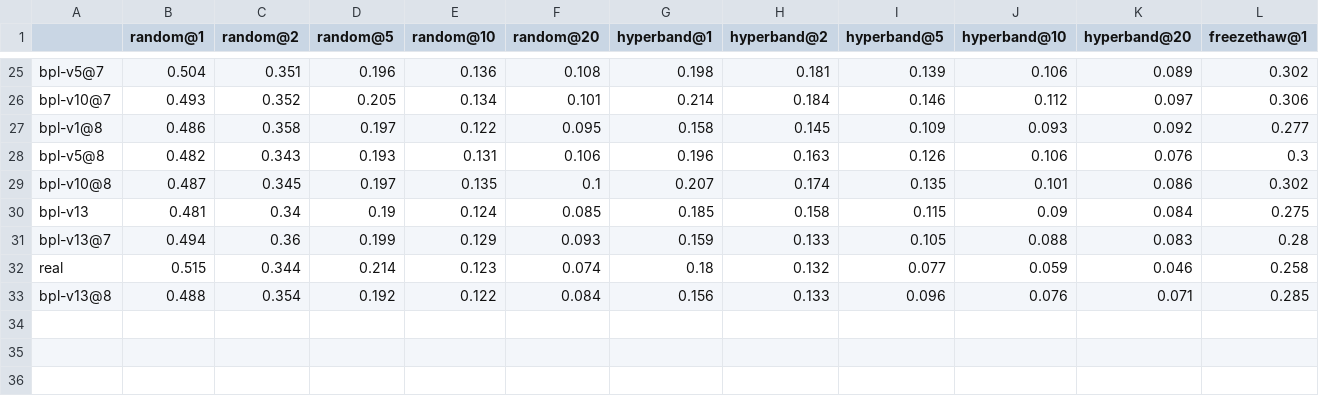
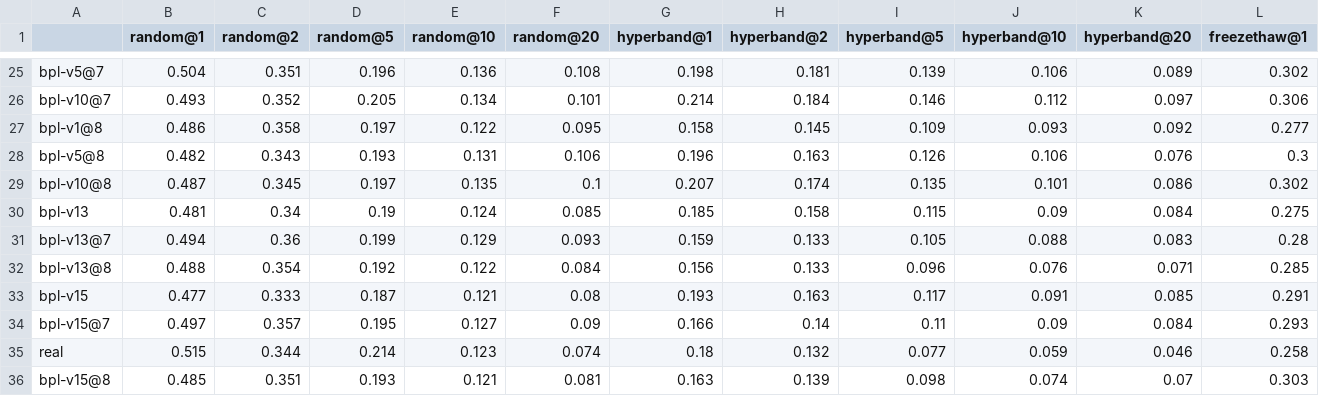
Before and after one commit to ASFaust/lcfaker, a CSV file: results/hpo_regret.csv, drawn as a sheet; only a part is shown, gaps mark what is left out; rows hold the shown columns only; the diff names each change by its address in the sheet, - before the commit and + after, or states it on an @@ line.

```diff
--- a/results/hpo_regret.csv
+++ b/results/hpo_regret.csv
@@ row 33 moved to row 32: bpl-v13@8 @@
+row 33: bpl-v15 | 0.477 | 0.333 | 0.187 | 0.121 | 0.08 | 0.193 | 0.163 | 0.117 | 0.091 | 0.085 | 0.291
+row 34: bpl-v15@7 | 0.497 | 0.357 | 0.195 | 0.127 | 0.09 | 0.166 | 0.14 | 0.11 | 0.09 | 0.084 | 0.293
+row 36: bpl-v15@8 | 0.485 | 0.351 | 0.193 | 0.121 | 0.081 | 0.163 | 0.139 | 0.098 | 0.074 | 0.07 | 0.303
```
Also changed, not shown: results/hpo_summary.csv, 9 other files.
